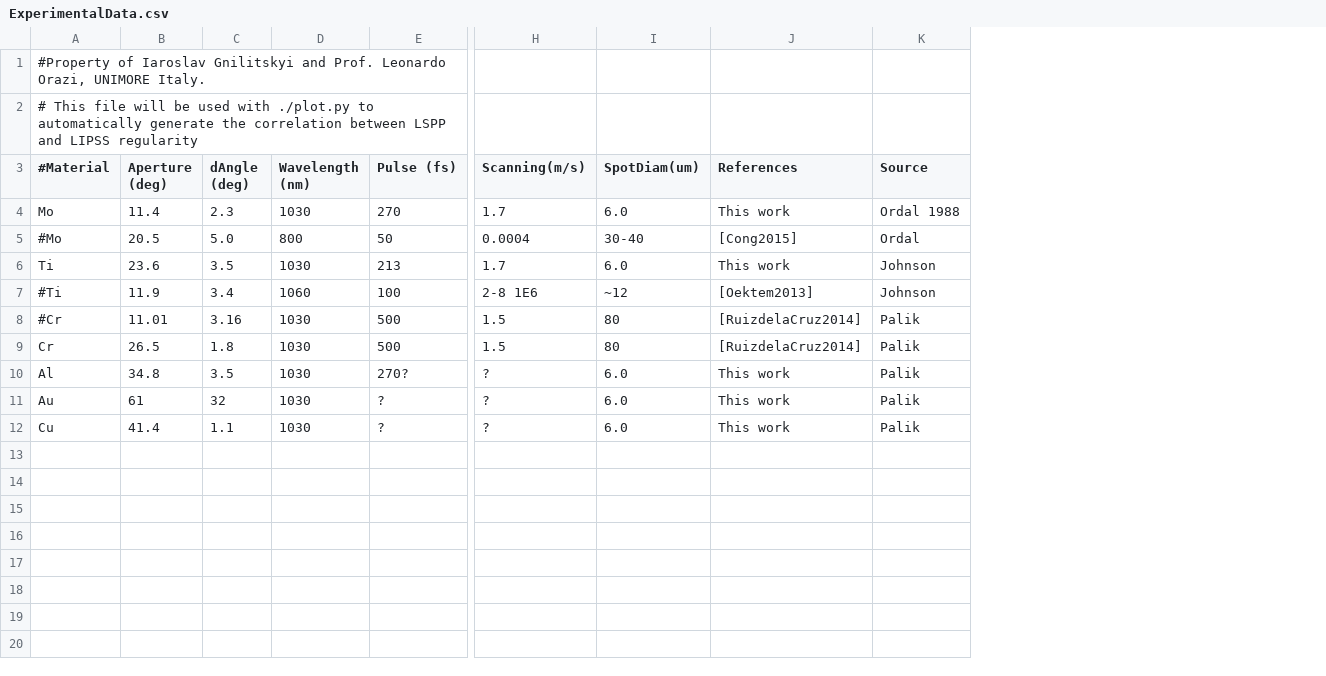
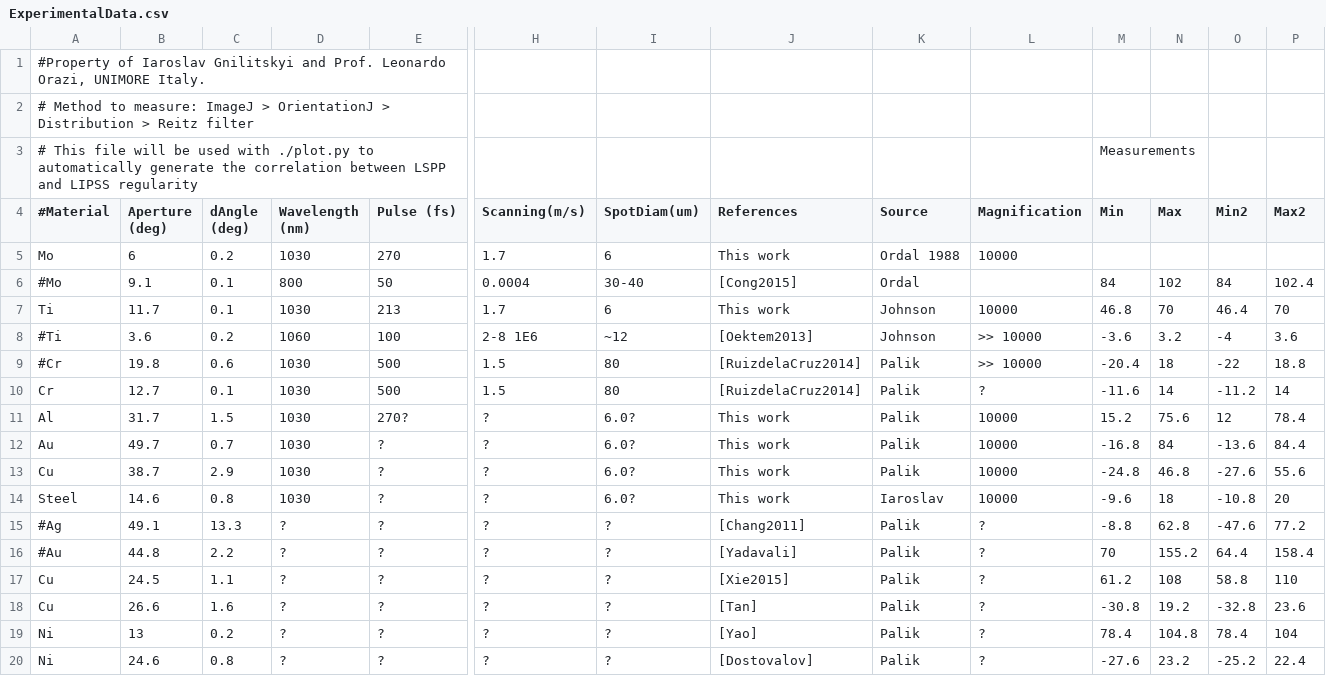
Before and after one commit to tjyderrien/spp-extended-theory, a CSV file: SimpleSPP/Results/Air/Iaroslav/1030nm/ExperimentalData.csv, drawn as a sheet; only a part is shown, gaps mark what is left out; addresses are those after the commit; rows hold the shown columns only; the diff names each change by its address in the sheet, - before the commit and + after, or states it on an @@ line.

Commit message:
Measured angles for all papers. Remaining work: find corresponding wavelengths, and measurement distance maybe.

```diff
--- a/SimpleSPP/Results/Air/Iaroslav/1030nm/ExperimentalData.csv
+++ b/SimpleSPP/Results/Air/Iaroslav/1030nm/ExperimentalData.csv
+column L (Magnification), rows 5-13: 10000 |  | 10000 | >> 10000 | >> 10000 | ? | 10000 | 10000 | 10000
+column M (Min), row 3: Measurements; rows 6-13: 84 | 46.8 | -3.6 | -20.4 | -11.6 | 15.2 | -16.8 | -24.8
+column N (Max), rows 6-13: 102 | 70 | 3.2 | 18 | 14 | 75.6 | 84 | 46.8
+column O (Min2), rows 6-13: 84 | 46.4 | -4 | -22 | -11.2 | 12 | -13.6 | -27.6
+column P (Max2), rows 6-13: 102.4 | 70 | 3.6 | 18.8 | 14 | 78.4 | 84.4 | 55.6
+row 2: # Method to measure: ImageJ > OrientationJ > Distribution > Reitz filter
-B5 (Aperture (deg)): 11.4
+B5 (Aperture (deg)): 6
-C5 (dAngle (deg)): 2.3
+C5 (dAngle (deg)): 0.2
-I5 (SpotDiam(um)): 6.0
+I5 (SpotDiam(um)): 6
-B6 (Aperture (deg)): 20.5
+B6 (Aperture (deg)): 9.1
-C6 (dAngle (deg)): 5.0
+C6 (dAngle (deg)): 0.1
-B7 (Aperture (deg)): 23.6
+B7 (Aperture (deg)): 11.7
-C7 (dAngle (deg)): 3.5
+C7 (dAngle (deg)): 0.1
-I7 (SpotDiam(um)): 6.0
+I7 (SpotDiam(um)): 6
-B8 (Aperture (deg)): 11.9
+B8 (Aperture (deg)): 3.6
-C8 (dAngle (deg)): 3.4
+C8 (dAngle (deg)): 0.2
-B9 (Aperture (deg)): 11.01
+B9 (Aperture (deg)): 19.8
-C9 (dAngle (deg)): 3.16
+C9 (dAngle (deg)): 0.6
-B10 (Aperture (deg)): 26.5
+B10 (Aperture (deg)): 12.7
-C10 (dAngle (deg)): 1.8
+C10 (dAngle (deg)): 0.1
-B11 (Aperture (deg)): 34.8
+B11 (Aperture (deg)): 31.7
-C11 (dAngle (deg)): 3.5
+C11 (dAngle (deg)): 1.5
-I11:I13 (SpotDiam(um)): 6.0
+I11:I13 (SpotDiam(um)): 6.0?
-B12 (Aperture (deg)): 61
+B12 (Aperture (deg)): 49.7
-C12 (dAngle (deg)): 32
+C12 (dAngle (deg)): 0.7
-B13 (Aperture (deg)): 41.4
+B13 (Aperture (deg)): 38.7
-C13 (dAngle (deg)): 1.1
+C13 (dAngle (deg)): 2.9
+row 14: Steel | 14.6 | 0.8 | 1030 | ? | ? | 6.0? | This work | Iaroslav | 10000 | -9.6 | 18 | -10.8 | 20
+row 15: #Ag | 49.1 | 13.3 | ? | ? | ? | ? | [Chang2011] | Palik | ? | -8.8 | 62.8 | -47.6 | 77.2
+row 16: #Au | 44.8 | 2.2 | ? | ? | ? | ? | [Yadavali] | Palik | ? | 70 | 155.2 | 64.4 | 158.4
+row 17: Cu | 24.5 | 1.1 | ? | ? | ? | ? | [Xie2015] | Palik | ? | 61.2 | 108 | 58.8 | 110
+row 18: Cu | 26.6 | 1.6 | ? | ? | ? | ? | [Tan] | Palik | ? | -30.8 | 19.2 | -32.8 | 23.6
+row 19: Ni | 13 | 0.2 | ? | ? | ? | ? | [Yao] | Palik | ? | 78.4 | 104.8 | 78.4 | 104
+row 20: Ni | 24.6 | 0.8 | ? | ? | ? | ? | [Dostovalov] | Palik | ? | -27.6 | 23.2 | -25.2 | 22.4
```
Also changed, not shown: 6 other files.
